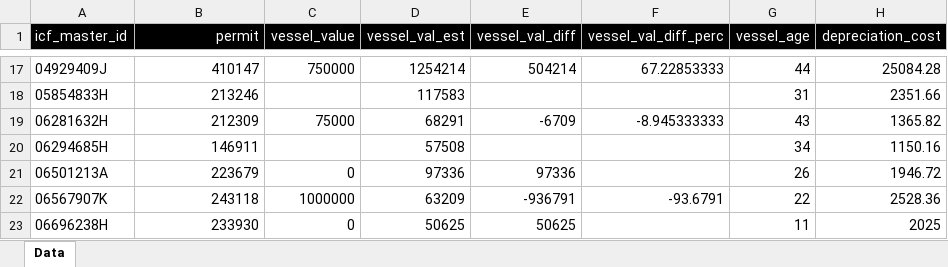
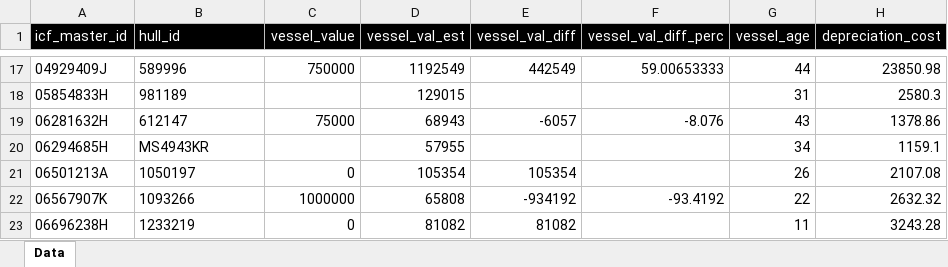
Before and after one commit to Ardini-NOAA/2022_Vessel_Profit_Snapshots, an Excel workbook: scripts_datasets_to_generate_input_files/(4) Depreciation/Data/final_depreciation.xlsx, sheet Data, drawn as a sheet; only a part is shown, gaps mark what is left out; values as stored, in another font and other column widths than the file's, no borders; the diff covers the shown part only; the diff names each change by its address in the sheet, - before the commit and + after, or states it on an @@ line.

```diff
--- a/scripts_datasets_to_generate_input_files/(4) Depreciation/Data/final_depreciation.xlsx (sheet Data)
+++ b/scripts_datasets_to_generate_input_files/(4) Depreciation/Data/final_depreciation.xlsx (sheet Data)
-B1: permit
+B1: hull_id
-B1 alignment: right
+B1 alignment: left
-B17 (hull_id): 410147
+B17 (hull_id): 589996
-D17 (vessel_val_est): 1254214
+D17 (vessel_val_est): 1192549
-E17 (vessel_val_diff): 504214
+E17 (vessel_val_diff): 442549
-F17 (vessel_val_diff_perc): 67.22853333
+F17 (vessel_val_diff_perc): 59.00653333
-H17 (depreciation_cost): 25084.28
+H17 (depreciation_cost): 23850.98
-B18 (hull_id): 213246
+B18 (hull_id): 981189
-D18 (vessel_val_est): 117583
+D18 (vessel_val_est): 129015
-H18 (depreciation_cost): 2351.66
+H18 (depreciation_cost): 2580.3
-B19 (hull_id): 212309
+B19 (hull_id): 612147
-D19 (vessel_val_est): 68291
+D19 (vessel_val_est): 68943
-E19 (vessel_val_diff): -6709
+E19 (vessel_val_diff): -6057
-F19 (vessel_val_diff_perc): -8.945333333
+F19 (vessel_val_diff_perc): -8.076
-H19 (depreciation_cost): 1365.82
+H19 (depreciation_cost): 1378.86
-B20 (hull_id): 146911
+B20 (hull_id): MS4943KR
-D20 (vessel_val_est): 57508
+D20 (vessel_val_est): 57955
-H20 (depreciation_cost): 1150.16
+H20 (depreciation_cost): 1159.1
-B21 (hull_id): 223679
+B21 (hull_id): 1050197
-D21 (vessel_val_est): 97336
+D21 (vessel_val_est): 105354
-E21 (vessel_val_diff): 97336
+E21 (vessel_val_diff): 105354
-H21 (depreciation_cost): 1946.72
+H21 (depreciation_cost): 2107.08
-B22 (hull_id): 243118
+B22 (hull_id): 1093266
-D22 (vessel_val_est): 63209
+D22 (vessel_val_est): 65808
-E22 (vessel_val_diff): -936791
+E22 (vessel_val_diff): -934192
-F22 (vessel_val_diff_perc): -93.6791
+F22 (vessel_val_diff_perc): -93.4192
-H22 (depreciation_cost): 2528.36
+H22 (depreciation_cost): 2632.32
-B23 (hull_id): 233930
+B23 (hull_id): 1233219
-D23 (vessel_val_est): 50625
+D23 (vessel_val_est): 81082
-E23 (vessel_val_diff): 50625
+E23 (vessel_val_diff): 81082
-H23 (depreciation_cost): 2025
+H23 (depreciation_cost): 3243.28
```
Also changed, not shown: 16 added rows, 16 removed rows and 1646 edited cells elsewhere in this sheet, scripts_datasets_to_generate_input_files/(1) Revenues/Data/final_revenue.xlsx, scripts_datasets_to_generate_input_files/(2) Survey_Costs/Data/final_survey_costs.xlsx, 38 other files.
